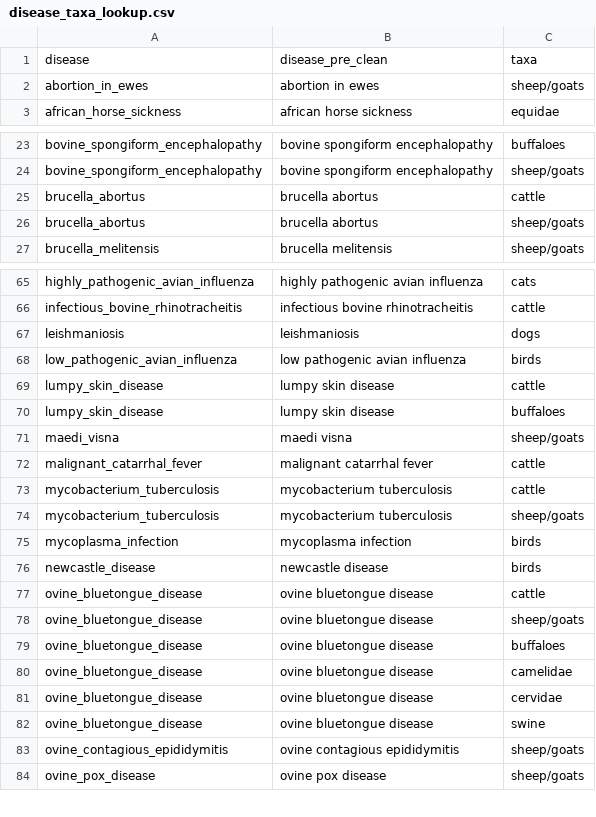
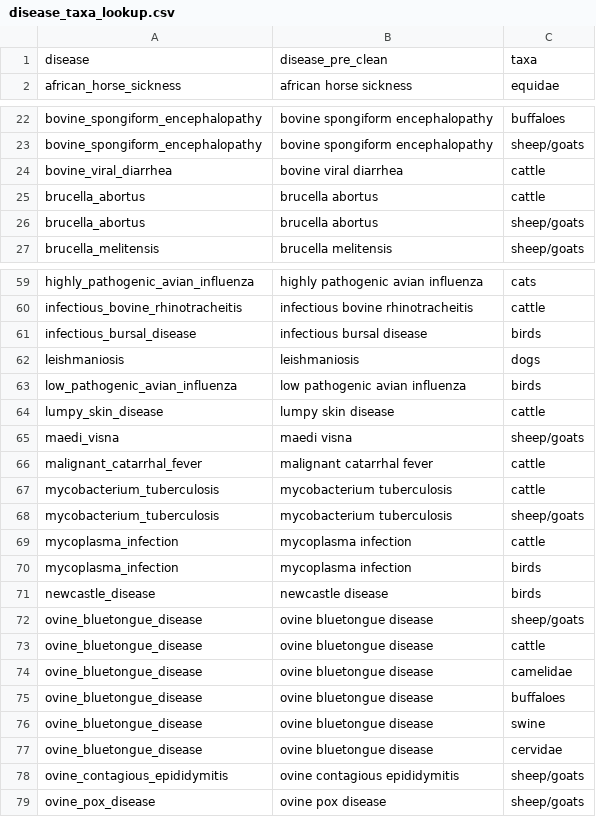
Before and after one commit to ecohealthalliance/repelpredict, a CSV file: inst/lookup/disease_taxa_lookup.csv, drawn as a sheet; only a part is shown, gaps mark what is left out; the diff covers the shown part only.

Commit message:
disease-taxa lookup tweaks

```diff
--- a/inst/lookup/disease_taxa_lookup.csv
+++ b/inst/lookup/disease_taxa_lookup.csv
@@ -1,3 +1,2 @@
 disease,disease_pre_clean,taxa
-abortion_in_ewes,abortion in ewes,sheep/goats
 african_horse_sickness,african horse sickness,equidae
@@ -24,2 +23,3 @@ bovine_spongiform_encephalopathy,bovine spongiform encephalopathy,buffaloes
 bovine_spongiform_encephalopathy,bovine spongiform encephalopathy,sheep/goats
+bovine_viral_diarrhea,bovine viral diarrhea,cattle
 brucella_abortus,brucella abortus,cattle
@@ -66,2 +60,3 @@ highly_pathogenic_avian_influenza,highly pathogenic avian influenza,cats
 infectious_bovine_rhinotracheitis,infectious bovine rhinotracheitis,cattle
+infectious_bursal_disease,infectious bursal disease,birds
 leishmaniosis,leishmaniosis,dogs
@@ -69,3 +64,2 @@ low_pathogenic_avian_influenza,low pathogenic avian influenza,birds
 lumpy_skin_disease,lumpy skin disease,cattle
-lumpy_skin_disease,lumpy skin disease,buffaloes
 maedi_visna,maedi visna,sheep/goats
@@ -74,10 +68,11 @@ mycobacterium_tuberculosis,mycobacterium tuberculosis,cattle
 mycobacterium_tuberculosis,mycobacterium tuberculosis,sheep/goats
+mycoplasma_infection,mycoplasma infection,cattle
 mycoplasma_infection,mycoplasma infection,birds
 newcastle_disease,newcastle disease,birds
+ovine_bluetongue_disease,ovine bluetongue disease,sheep/goats
 ovine_bluetongue_disease,ovine bluetongue disease,cattle
-ovine_bluetongue_disease,ovine bluetongue disease,sheep/goats
+ovine_bluetongue_disease,ovine bluetongue disease,camelidae
 ovine_bluetongue_disease,ovine bluetongue disease,buffaloes
-ovine_bluetongue_disease,ovine bluetongue disease,camelidae
+ovine_bluetongue_disease,ovine bluetongue disease,swine
 ovine_bluetongue_disease,ovine bluetongue disease,cervidae
-ovine_bluetongue_disease,ovine bluetongue disease,swine
 ovine_contagious_epididymitis,ovine contagious epididymitis,sheep/goats
```
Also changed, not shown: 1 added row, 8 removed rows, 4 moved rows and 1 edited cell elsewhere in this file, 1 other file.
